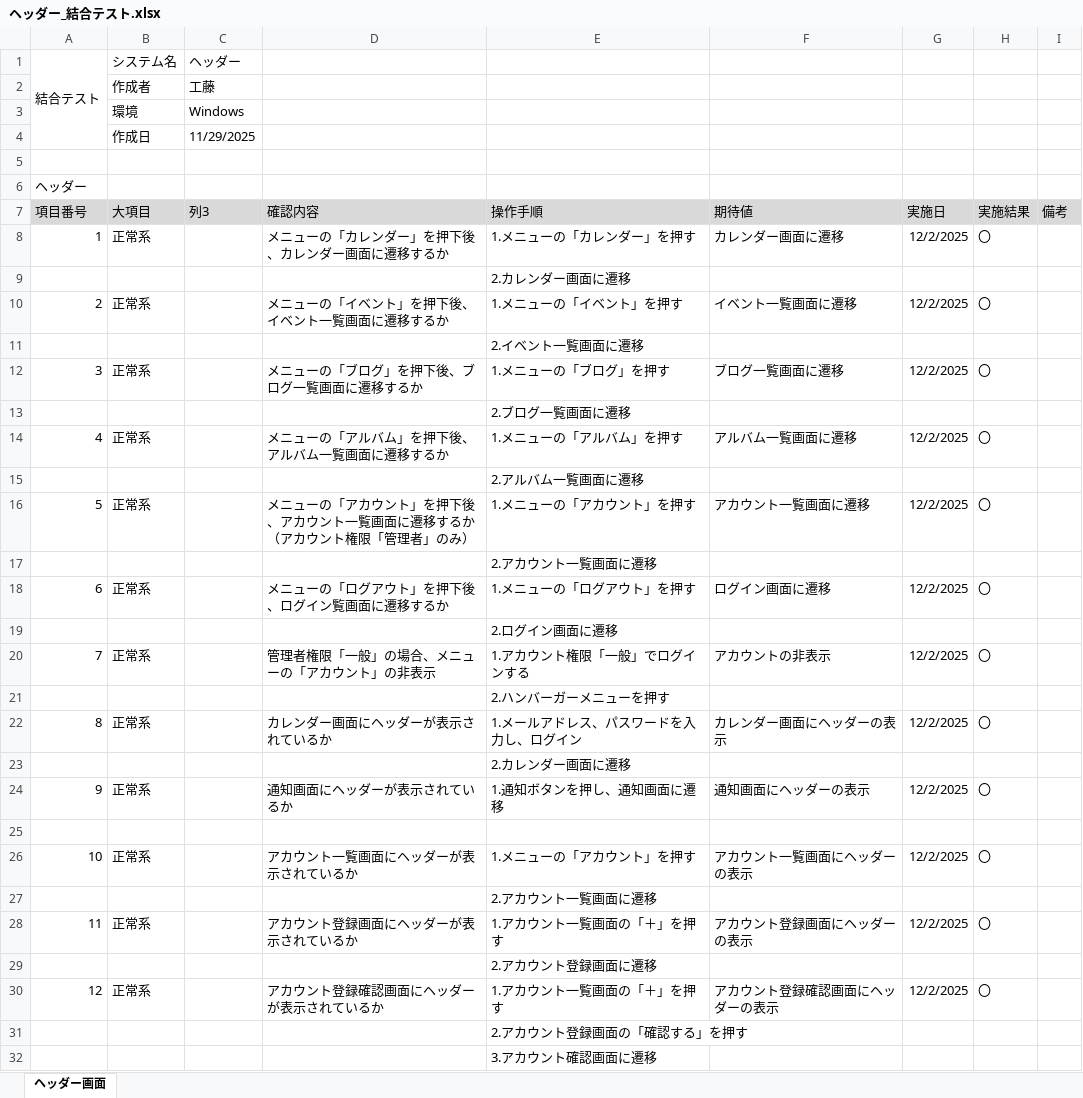
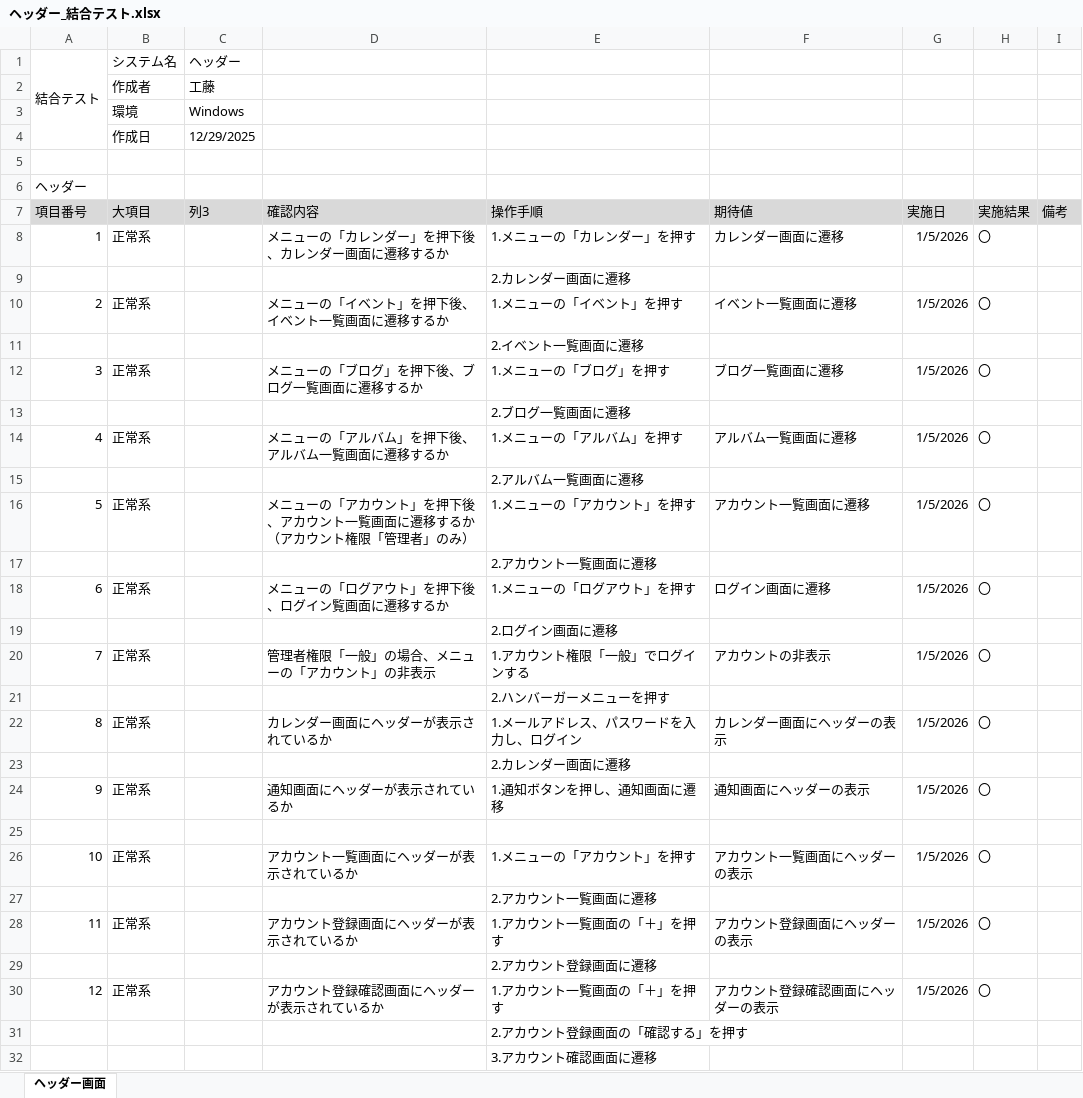
Before and after one commit to KeinF0rest/integration-test, an Excel workbook: ヘッダー_結合テスト.xlsx, sheet ヘッダー画面, drawn as a sheet; only a part is shown; values as stored, in another font and other column widths than the file's, no borders; table styles not drawn; the diff covers the shown part only; the diff names each change by its address in the sheet, - before the commit and + after, or states it on an @@ line.

Commit message:
ヘッダー_結合テストの実施

```diff
--- a/ヘッダー_結合テスト.xlsx (sheet ヘッダー画面)
+++ b/ヘッダー_結合テスト.xlsx (sheet ヘッダー画面)
-C4 (列3): 11/29/2025
+C4 (列3): 12/29/2025
-G8 (実施日): 12/2/2025
+G8 (実施日): 1/5/2026
-G10 (実施日): 12/2/2025
+G10 (実施日): 1/5/2026
-G12 (実施日): 12/2/2025
+G12 (実施日): 1/5/2026
-G14 (実施日): 12/2/2025
+G14 (実施日): 1/5/2026
-G16 (実施日): 12/2/2025
+G16 (実施日): 1/5/2026
-G18 (実施日): 12/2/2025
+G18 (実施日): 1/5/2026
-G20 (実施日): 12/2/2025
+G20 (実施日): 1/5/2026
-G22 (実施日): 12/2/2025
+G22 (実施日): 1/5/2026
-G24 (実施日): 12/2/2025
+G24 (実施日): 1/5/2026
-G26 (実施日): 12/2/2025
+G26 (実施日): 1/5/2026
-G28 (実施日): 12/2/2025
+G28 (実施日): 1/5/2026
-G30 (実施日): 12/2/2025
+G30 (実施日): 1/5/2026
```
Also changed, not shown: 32 edited cells elsewhere in this sheet.
